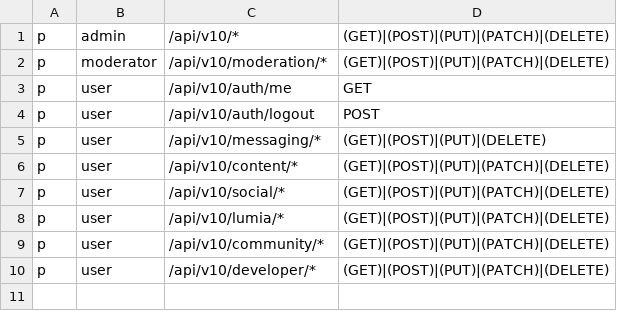
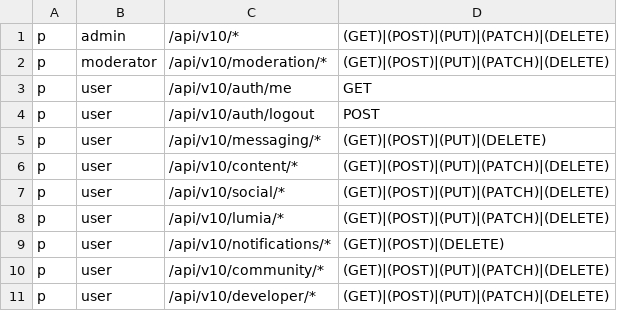
Before and after one commit to sswweett00/merope, a CSV file: backend/internal/core/security/rbac_policy.csv, drawn as a sheet; the diff names each change by its address in the sheet, - before the commit and + after, or states it on an @@ line.

Commit message:
fix: authorize notification routes for users

```diff
--- a/backend/internal/core/security/rbac_policy.csv
+++ b/backend/internal/core/security/rbac_policy.csv
+row 9: p | user | /api/v10/notifications/* | (GET)|(POST)|(DELETE)
```
